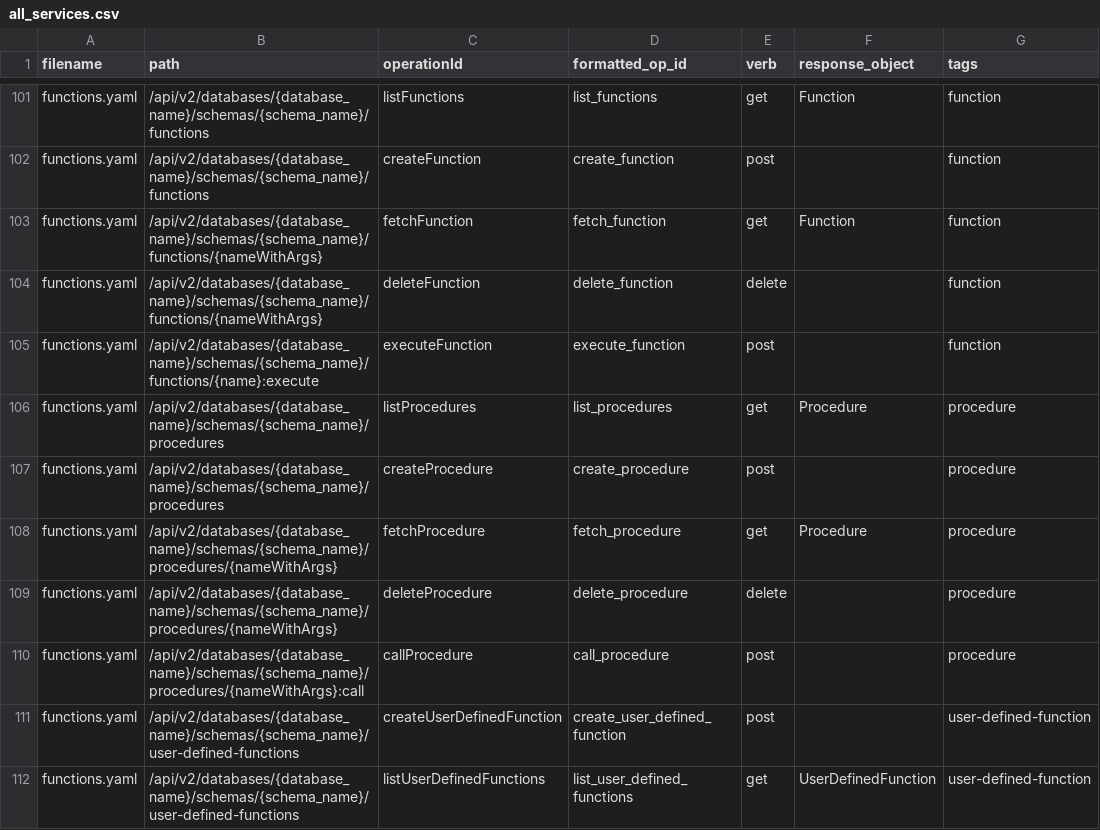
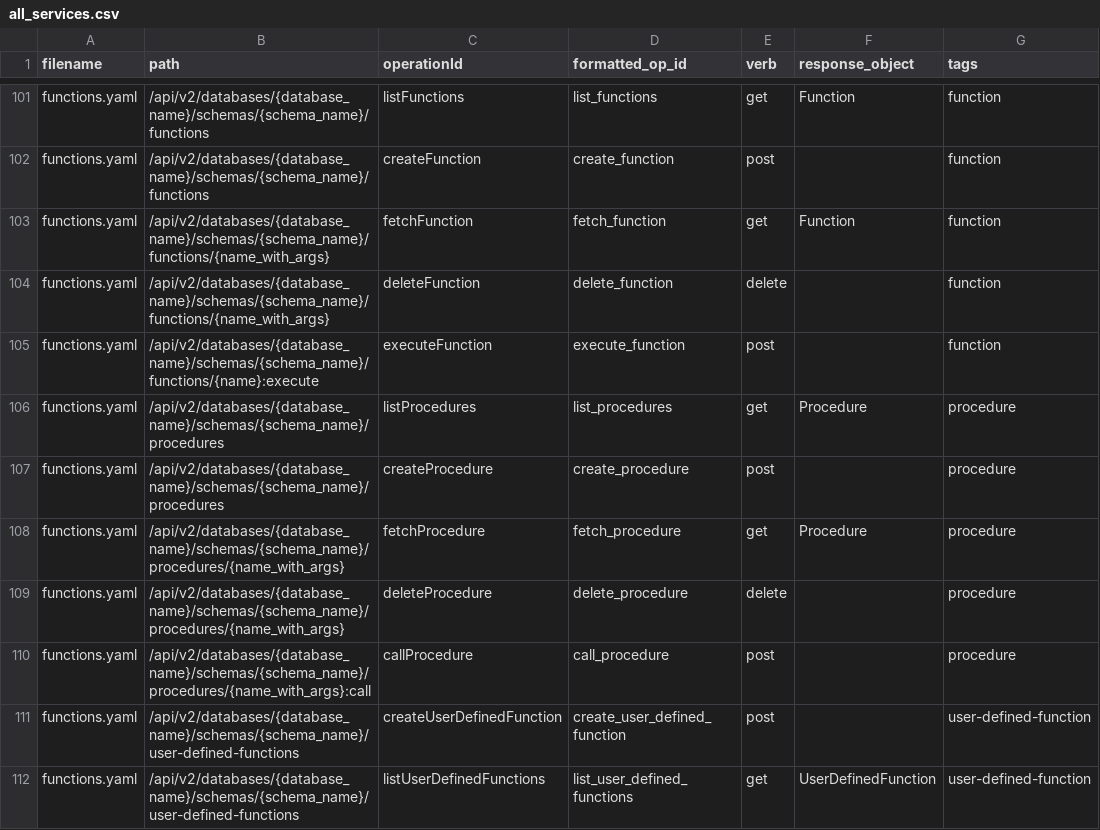
Before and after one commit to stackql-registry/stackql-provider-snowflake, a CSV file: provider-dev/config/all_services.csv, drawn as a sheet; only a part is shown, gaps mark what is left out; the diff covers the shown part only; the diff names each change by its address in the sheet, - before the commit and + after, or states it on an @@ line.

```diff
--- a/provider-dev/config/all_services.csv
+++ b/provider-dev/config/all_services.csv
-B103:B104 (path): /api/v2/databases/{database_name}/schemas/{schema_name}/functions/{nameWithArgs}
+B103:B104 (path): /api/v2/databases/{database_name}/schemas/{schema_name}/functions/{name_with_args}
-B108:B109 (path): /api/v2/databases/{database_name}/schemas/{schema_name}/procedures/{nameWithArgs}
+B108:B109 (path): /api/v2/databases/{database_name}/schemas/{schema_name}/procedures/{name_with_args}
-B110 (path): /api/v2/databases/{database_name}/schemas/{schema_name}/procedures/{nameWithArgs}:call
+B110 (path): /api/v2/databases/{database_name}/schemas/{schema_name}/procedures/{name_with_args}:call
```
Also changed, not shown: 13 edited cells elsewhere in this file, 19 other files.
